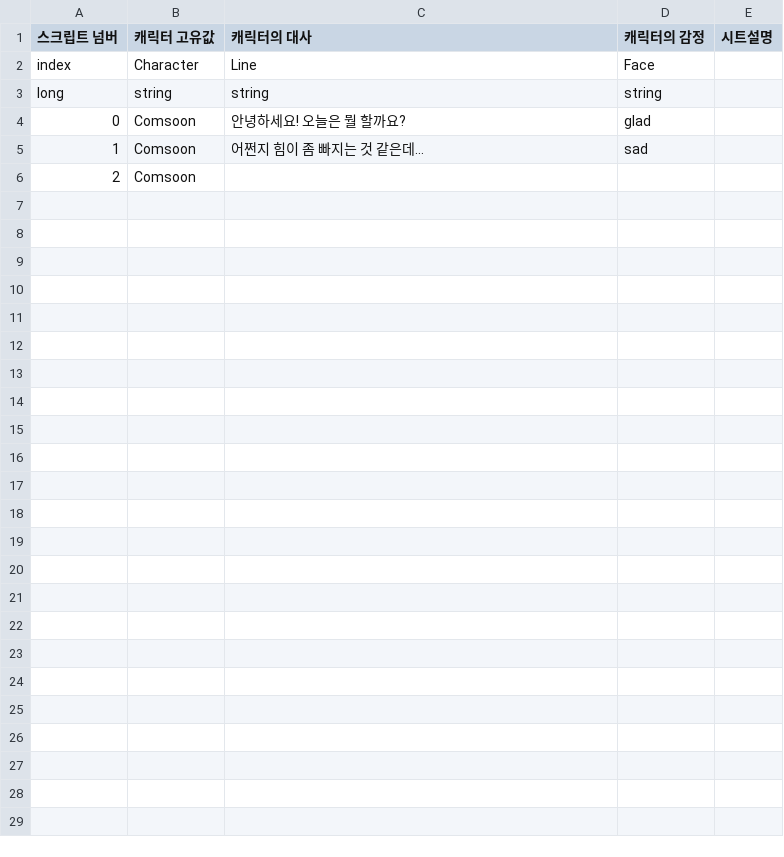
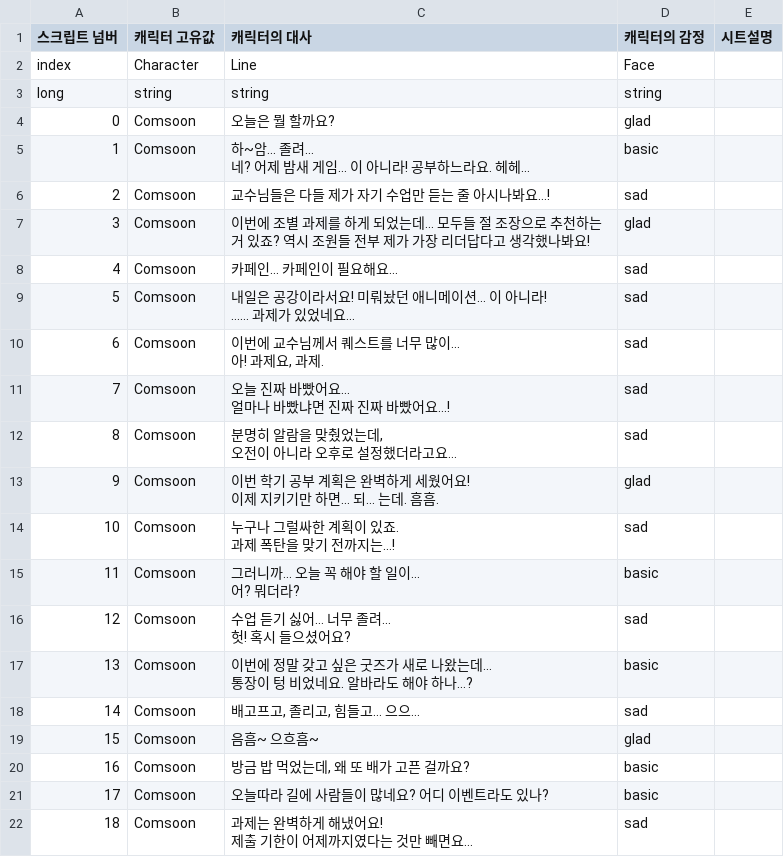
Before and after one commit to szxooliz/RaisingStudent2, a CSV file: Assets/Resources/CSV/Script.csv, drawn as a sheet; only a part is shown; the diff covers the shown part only.

```diff
--- a/Assets/Resources/CSV/Script.csv
+++ b/Assets/Resources/CSV/Script.csv
@@ -3,4 +3,31 @@ index,Character,Line,Face,
 long,string,string,string,
-0,Comsoon,안녕하세요! 오늘은 뭘 할까요?,glad,
-1,Comsoon,어쩐지 힘이 좀 빠지는 것 같은데…,sad,
-2,Comsoon,,,
+0,Comsoon,오늘은 뭘 할까요?,glad,
+1,Comsoon,"하~암… 졸려…
+네? 어제 밤새 게임… 이 아니라! 공부하느라요. 헤헤…",basic,
+2,Comsoon,교수님들은 다들 제가 자기 수업만 듣는 줄 아시나봐요…!,sad,
+3,Comsoon,이번에 조별 과제를 하게 되었는데... 모두들 절 조장으로 추천하는 거 있죠? 역시 조원들 전부 제가 가장 리더답다고 생각했나봐요!,glad,
+4,Comsoon,카페인… 카페인이 필요해요…,sad,
+5,Comsoon,"내일은 공강이라서요! 미뤄놨던 애니메이션… 이 아니라!
+…… 과제가 있었네요…",sad,
+6,Comsoon,"이번에 교수님께서 퀘스트를 너무 많이…
+아! 과제요, 과제.",sad,
+7,Comsoon,"오늘 진짜 바빴어요…
+얼마나 바빴냐면 진짜 진짜 바빴어요…!",sad,
+8,Comsoon,"분명히 알람을 맞췄었는데,
+오전이 아니라 오후로 설정했더라고요…",sad,
+9,Comsoon,"이번 학기 공부 계획은 완벽하게 세웠어요!
+이제 지키기만 하면… 되… 는데. 흠흠.",glad,
+10,Comsoon,"누구나 그럴싸한 계획이 있죠.
+과제 폭탄을 맞기 전까지는…!",sad,
+11,Comsoon,"그러니까… 오늘 꼭 해야 할 일이…
+어? 뭐더라?",basic,
+12,Comsoon,"수업 듣기 싫어… 너무 졸려…
+헛! 혹시 들으셨어요?",sad,
+13,Comsoon,"이번에 정말 갖고 싶은 굿즈가 새로 나왔는데…
+통장이 텅 비었네요. 알바라도 해야 하나…?",basic,
+14,Comsoon,"배고프고, 졸리고, 힘들고… 으으…",sad,
+15,Comsoon,음흠~ 으흐흠~,glad,
+16,Comsoon,"방금 밥 먹었는데, 왜 또 배가 고픈 걸까요?",basic,
+17,Comsoon,오늘따라 길에 사람들이 많네요? 어디 이벤트라도 있나?,basic,
+18,Comsoon,"과제는 완벽하게 해냈어요!
+제출 기한이 어제까지였다는 것만 빼면요…",sad,
```
Also changed, not shown: 14 added rows elsewhere in this file, Assets/Resources/CSV/CharacterFace.csv, Assets/Resources/CSV/EndingScript.csv, 17 other files.
